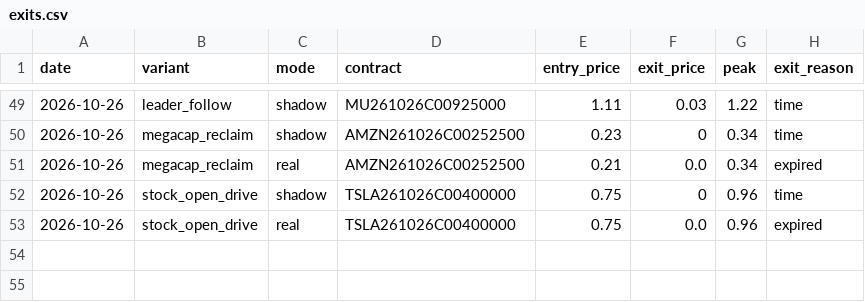
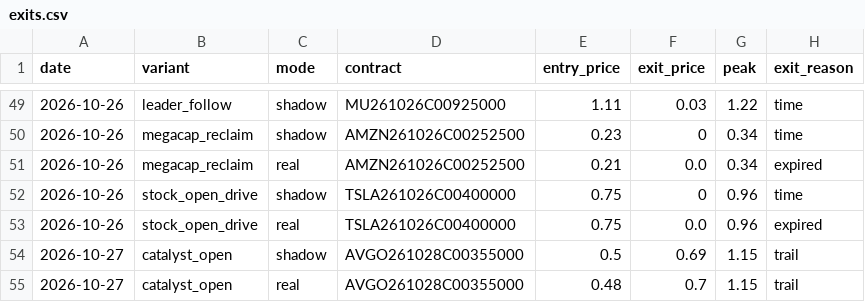
Before and after one commit to Cao-YMGG/Zero-or-Hero, a CSV file: journal/exits.csv, drawn as a sheet; only a part is shown, gaps mark what is left out.

```diff
--- a/journal/exits.csv
+++ b/journal/exits.csv
@@ -53 +53,3 @@ date,variant,mode,contract,entry_price,exit_price,peak,exit_reason
 2026-10-26,stock_open_drive,real,TSLA261026C00400000,0.75,0.0,0.96,expired
+2026-10-27,catalyst_open,shadow,AVGO261028C00355000,0.5,0.69,1.15,trail
+2026-10-27,catalyst_open,real,AVGO261028C00355000,0.48,0.7,1.15,trail
```
Also changed, not shown: journal/trades.csv, 3 other files.
